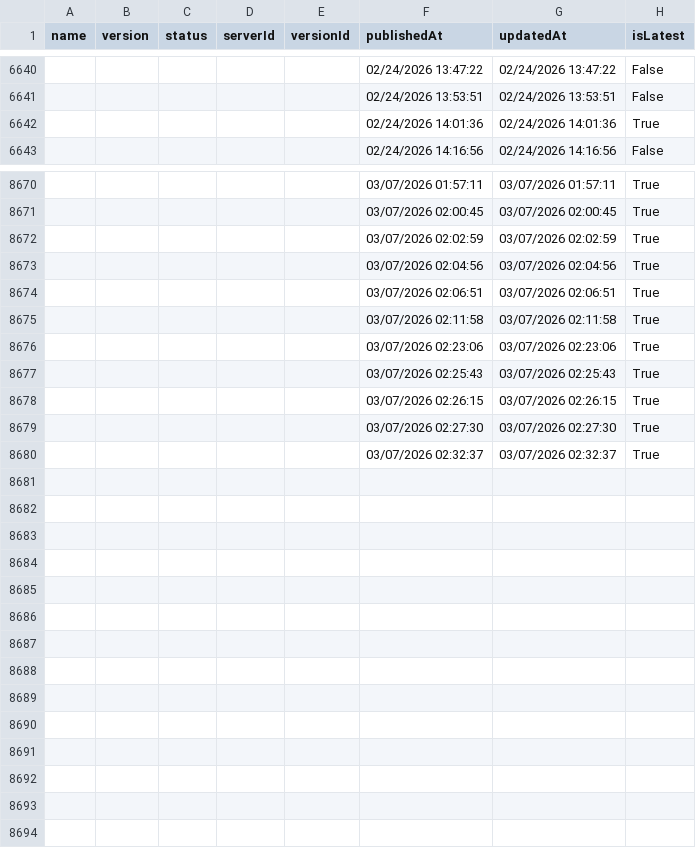
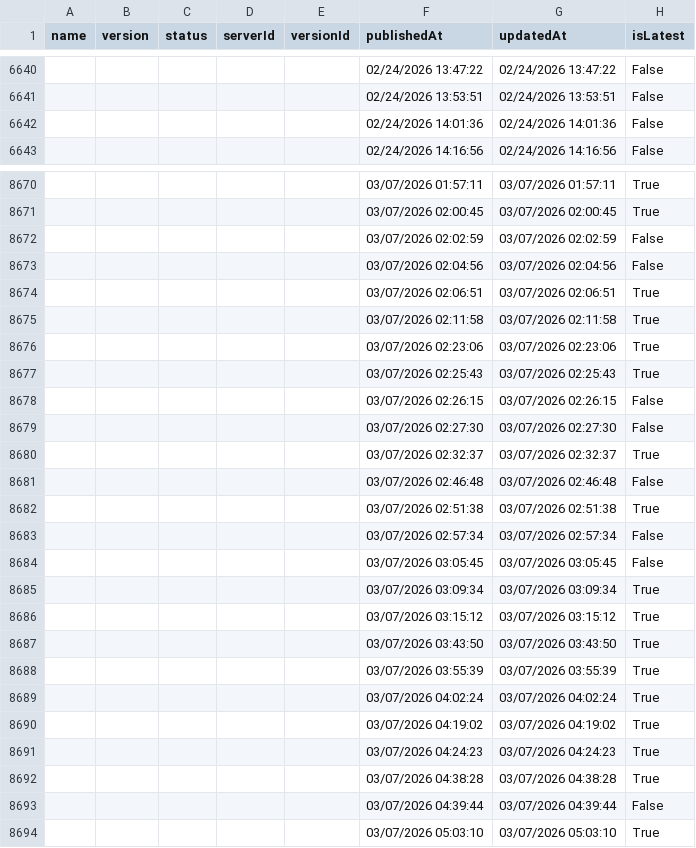
Before and after one commit to joelverhagen/mcp-insights, a CSV file: servers.csv, drawn as a sheet; only a part is shown, gaps mark what is left out; the diff covers the shown part only.

```diff
--- a/servers.csv
+++ b/servers.csv
@@ -6641,3 +6641,3 @@
 ,,,,,"02/24/2026 13:53:51","02/24/2026 13:53:51","False"
-,,,,,"02/24/2026 14:01:36","02/24/2026 14:01:36","True"
+,,,,,"02/24/2026 14:01:36","02/24/2026 14:01:36","False"
 ,,,,,"02/24/2026 14:16:56","02/24/2026 14:16:56","False"
@@ -8671,4 +8671,4 @@
 ,,,,,"03/07/2026 02:00:45","03/07/2026 02:00:45","True"
-,,,,,"03/07/2026 02:02:59","03/07/2026 02:02:59","True"
-,,,,,"03/07/2026 02:04:56","03/07/2026 02:04:56","True"
+,,,,,"03/07/2026 02:02:59","03/07/2026 02:02:59","False"
+,,,,,"03/07/2026 02:04:56","03/07/2026 02:04:56","False"
 ,,,,,"03/07/2026 02:06:51","03/07/2026 02:06:51","True"
@@ -8677,4 +8677,18 @@
 ,,,,,"03/07/2026 02:25:43","03/07/2026 02:25:43","True"
-,,,,,"03/07/2026 02:26:15","03/07/2026 02:26:15","True"
-,,,,,"03/07/2026 02:27:30","03/07/2026 02:27:30","True"
+,,,,,"03/07/2026 02:26:15","03/07/2026 02:26:15","False"
+,,,,,"03/07/2026 02:27:30","03/07/2026 02:27:30","False"
 ,,,,,"03/07/2026 02:32:37","03/07/2026 02:32:37","True"
+,,,,,"03/07/2026 02:46:48","03/07/2026 02:46:48","False"
+,,,,,"03/07/2026 02:51:38","03/07/2026 02:51:38","True"
+,,,,,"03/07/2026 02:57:34","03/07/2026 02:57:34","False"
+,,,,,"03/07/2026 03:05:45","03/07/2026 03:05:45","False"
+,,,,,"03/07/2026 03:09:34","03/07/2026 03:09:34","True"
+,,,,,"03/07/2026 03:15:12","03/07/2026 03:15:12","True"
+,,,,,"03/07/2026 03:43:50","03/07/2026 03:43:50","True"
+,,,,,"03/07/2026 03:55:39","03/07/2026 03:55:39","True"
+,,,,,"03/07/2026 04:02:24","03/07/2026 04:02:24","True"
+,,,,,"03/07/2026 04:19:02","03/07/2026 04:19:02","True"
+,,,,,"03/07/2026 04:24:23","03/07/2026 04:24:23","True"
+,,,,,"03/07/2026 04:38:28","03/07/2026 04:38:28","True"
+,,,,,"03/07/2026 04:39:44","03/07/2026 04:39:44","False"
+,,,,,"03/07/2026 05:03:10","03/07/2026 05:03:10","True"
```
Also changed, not shown: 3 edited cells elsewhere in this file, 3 other files.
